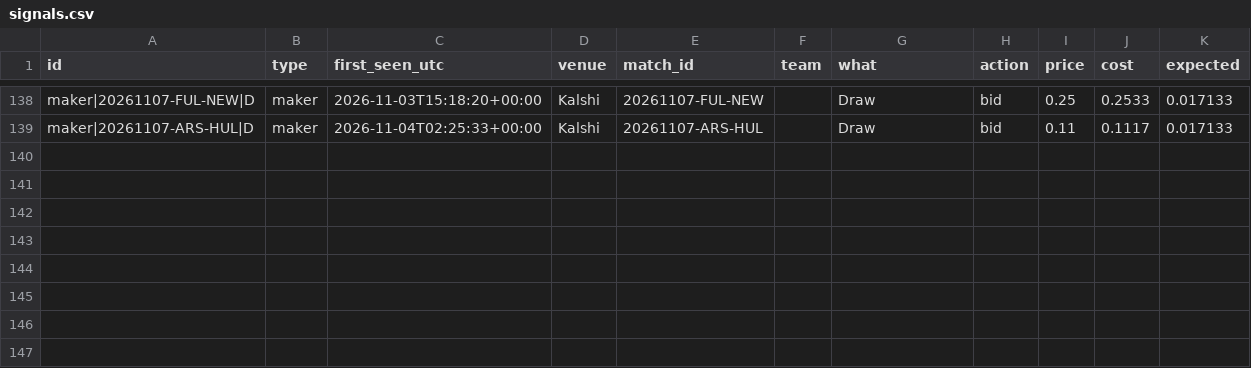
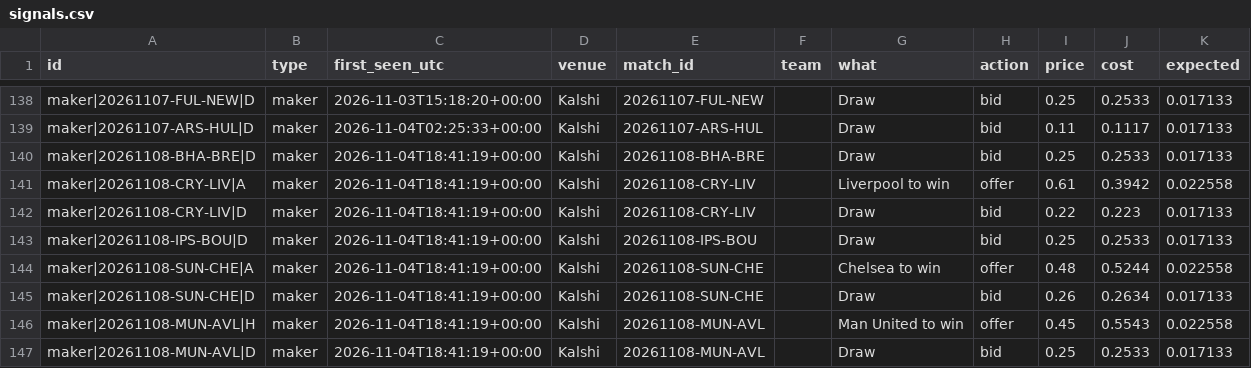
Before and after one commit to mahmedken/betting-analytics, a CSV file: data/ledger/signals.csv, drawn as a sheet; only a part is shown, gaps mark what is left out; the diff names each change by its address in the sheet, - before the commit and + after, or states it on an @@ line.

```diff
--- a/data/ledger/signals.csv
+++ b/data/ledger/signals.csv
+row 140: maker|20261108-BHA-BRE|D | maker | 2026-11-04T18:41:19+00:00 | Kalshi | 20261108-BHA-BRE |  | Draw | bid | 0.25 | 0.2533 | 0.017133
+row 141: maker|20261108-CRY-LIV|A | maker | 2026-11-04T18:41:19+00:00 | Kalshi | 20261108-CRY-LIV |  | Liverpool to win | offer | 0.61 | 0.3942 | 0.022558
+row 142: maker|20261108-CRY-LIV|D | maker | 2026-11-04T18:41:19+00:00 | Kalshi | 20261108-CRY-LIV |  | Draw | bid | 0.22 | 0.223 | 0.017133
+row 143: maker|20261108-IPS-BOU|D | maker | 2026-11-04T18:41:19+00:00 | Kalshi | 20261108-IPS-BOU |  | Draw | bid | 0.25 | 0.2533 | 0.017133
+row 144: maker|20261108-SUN-CHE|A | maker | 2026-11-04T18:41:19+00:00 | Kalshi | 20261108-SUN-CHE |  | Chelsea to win | offer | 0.48 | 0.5244 | 0.022558
+row 145: maker|20261108-SUN-CHE|D | maker | 2026-11-04T18:41:19+00:00 | Kalshi | 20261108-SUN-CHE |  | Draw | bid | 0.26 | 0.2634 | 0.017133
+row 146: maker|20261108-MUN-AVL|H | maker | 2026-11-04T18:41:19+00:00 | Kalshi | 20261108-MUN-AVL |  | Man United to win | offer | 0.45 | 0.5543 | 0.022558
+row 147: maker|20261108-MUN-AVL|D | maker | 2026-11-04T18:41:19+00:00 | Kalshi | 20261108-MUN-AVL |  | Draw | bid | 0.25 | 0.2533 | 0.017133
```
Also changed, not shown: data/ledger/afcon_predictions.csv, data/ledger/predictions.csv, 9 other files.
